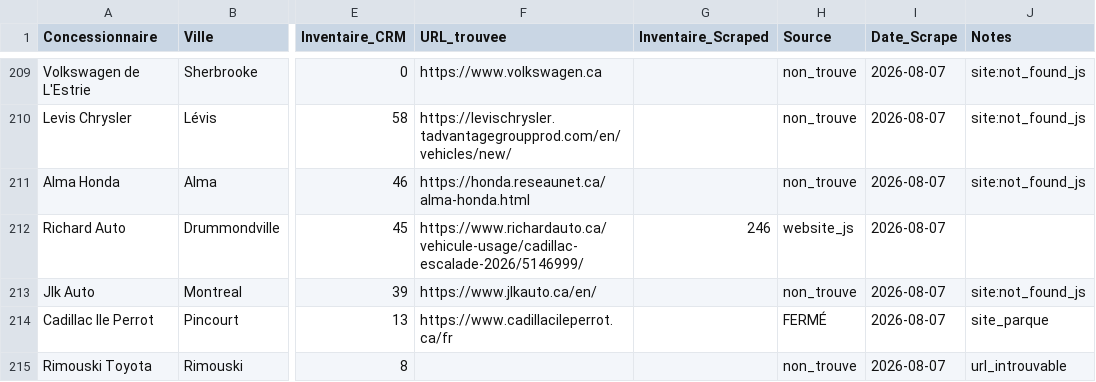
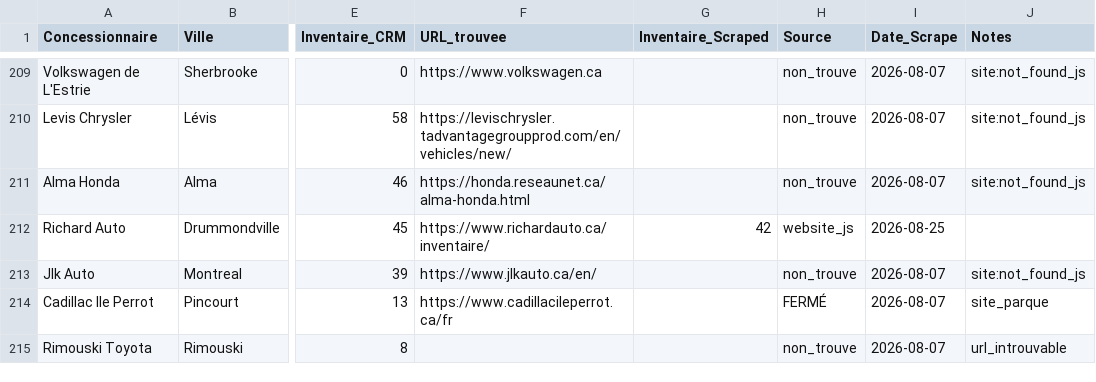
Before and after one commit to Mathv25/inventaire-concessionnaires, a CSV file: output/results.csv, drawn as a sheet; only a part is shown, gaps mark what is left out; the diff covers the shown part only; the diff names each change by its address in the sheet, - before the commit and + after, or states it on an @@ line.

```diff
--- a/output/results.csv
+++ b/output/results.csv
-F212 (URL_trouvee): https://www.richardauto.ca/vehicule-usage/cadillac-escalade-2026/5146999/
+F212 (URL_trouvee): https://www.richardauto.ca/inventaire/
-G212 (Inventaire_Scraped): 246
+G212 (Inventaire_Scraped): 42
-I212 (Date_Scrape): 2026-08-07
+I212 (Date_Scrape): 2026-08-25
```
Also changed, not shown: 85 edited cells elsewhere in this file, 1 other file.
